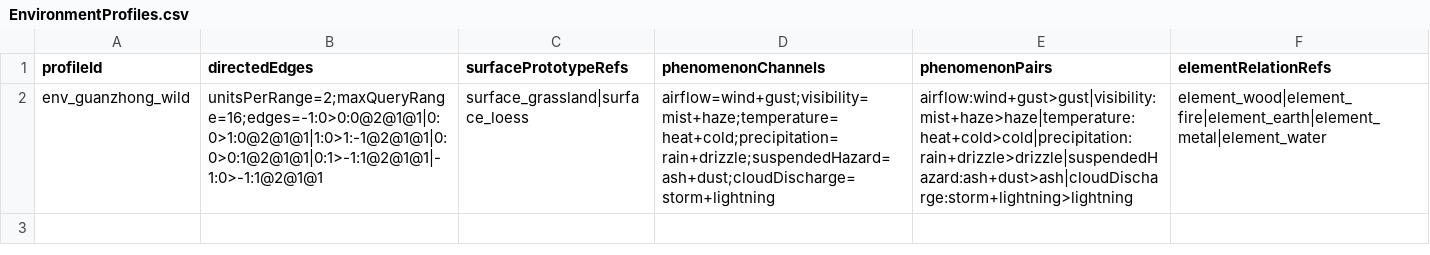
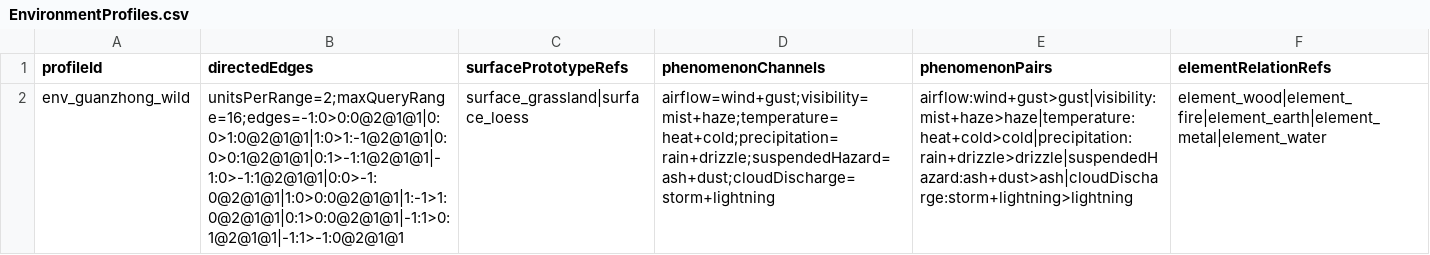
Before and after one commit to nileel/tianzhang, a CSV file: src/Assets/DataConfig/EnvironmentProfiles.csv, drawn as a sheet; the diff names each change by its address in the sheet, - before the commit and + after, or states it on an @@ line.

```diff
--- a/src/Assets/DataConfig/EnvironmentProfiles.csv
+++ b/src/Assets/DataConfig/EnvironmentProfiles.csv
-B2 (directedEdges): unitsPerRange=2;maxQueryRange=16;edges=-1:0>0:0@2@1@1|0:0>1:0@2@1@1|1:0>1:-1@2@1@1|0:0>0:1@2@1@1|0:1>-1:1@2@1@1|-1:0>-1:1@2@1@1
+B2 (directedEdges): unitsPerRange=2;maxQueryRange=16;edges=-1:0>0:0@2@1@1|0:0>1:0@2@1@1|1:0>1:-1@2@1@1|0:0>0:1@2@1@1|0:1>-1:1@2@1@1|-1:0>-1:1@2@1@1|0:0>-1:0@2@1@1|1:0>0:0@2@1@1|1:-1>1:0@2@1@1|0:1>0:0@2@1@1|-1:1>0:1@2@1@1|-1:1>-1:0@2@1@1
```
Also changed, not shown: 9 other files.
